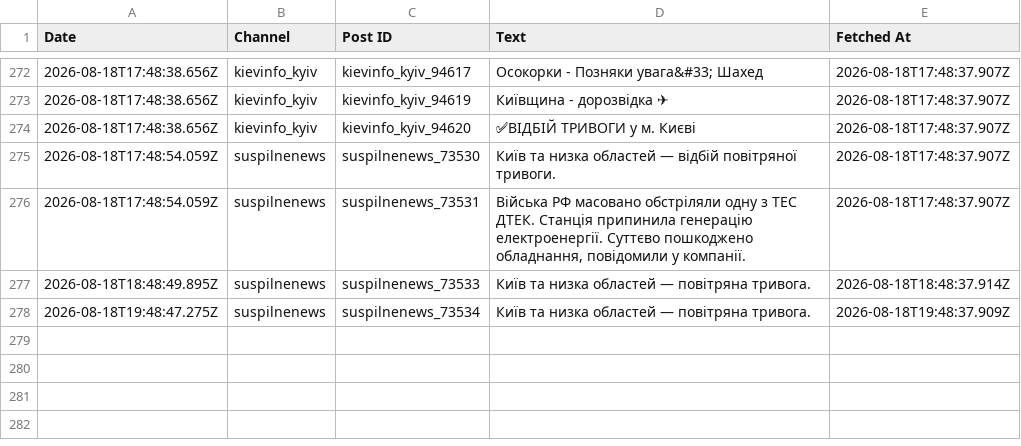
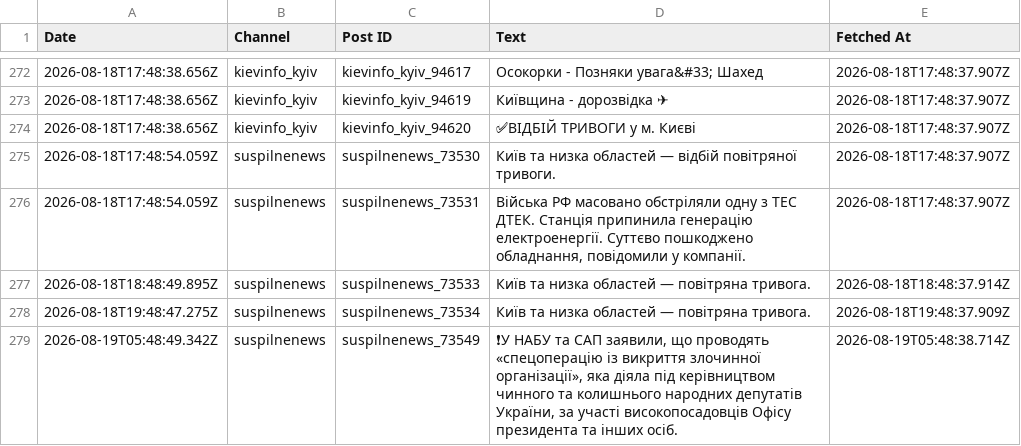
Before and after one commit to ymotorna/news-digest-data, a CSV file: posts.csv, drawn as a sheet; only a part is shown, gaps mark what is left out; the diff names each change by its address in the sheet, - before the commit and + after, or states it on an @@ line.

Commit message:
Update 2026-08-19T05:48

```diff
--- a/posts.csv
+++ b/posts.csv
+row 279: 2026-08-19T05:48:49.342Z | suspilnenews | suspilnenews_73549 | ❗У НАБУ та САП заявили, що проводять «спецоперацію із викриття злочинної організації», яка діяла під керівництвом чинного та колишнього народних депутатів України, за участі високопосадовців Офісу президента та інших осіб. | 2026-08-19T05:48:38.714Z
```
